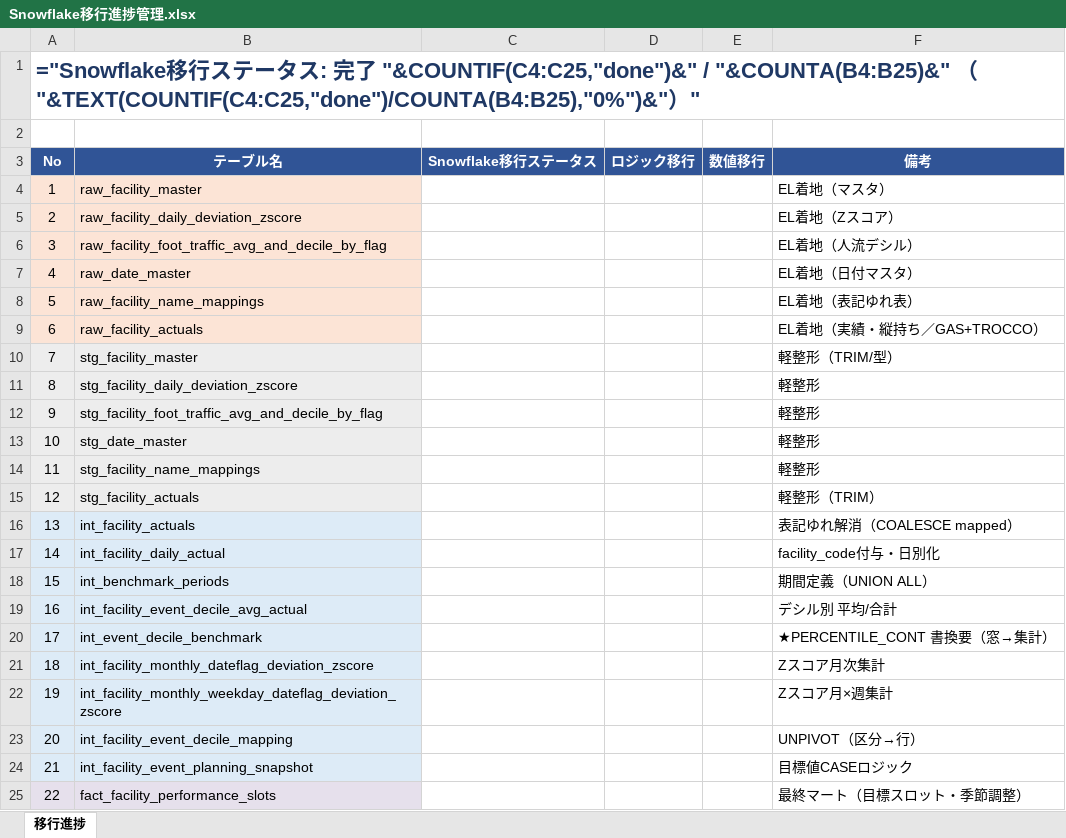
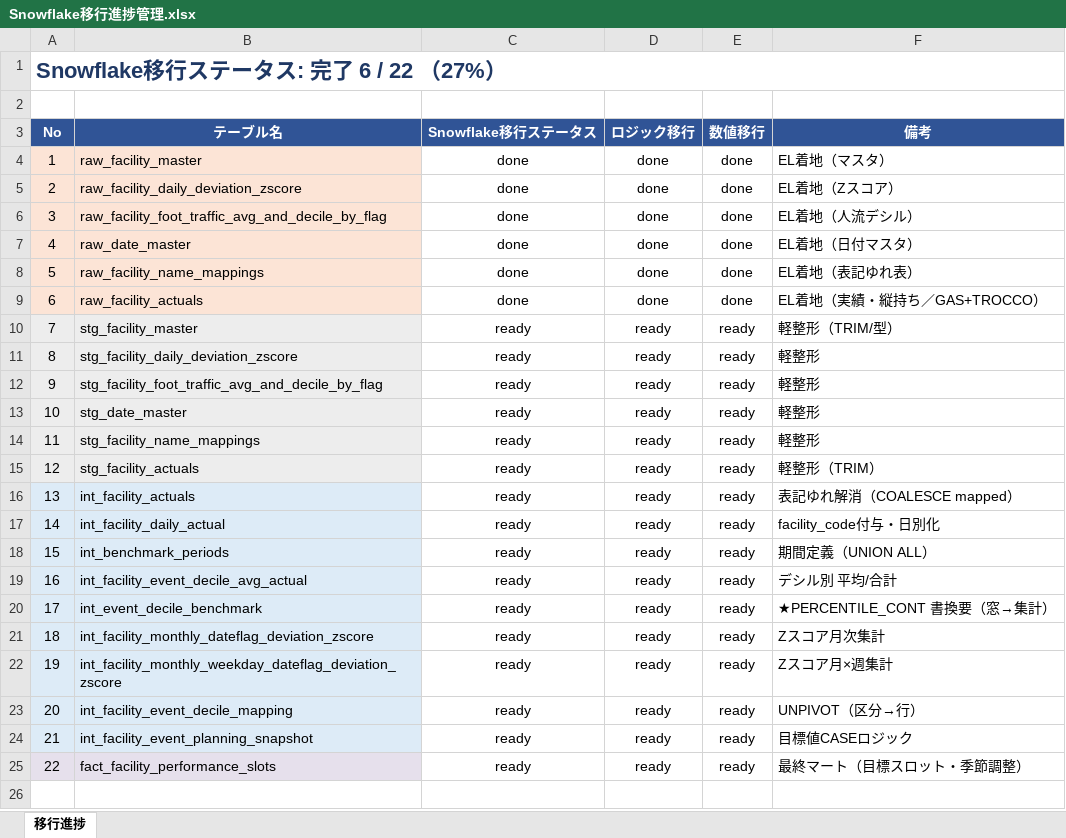
Before and after one commit to clove-llc/docomo-event-actual-pipeline, an Excel workbook: docs/Snowflake移行進捗管理.xlsx, sheet 移行進捗, drawn as a sheet; values as stored, in another font and other column widths than the file's, no borders; formulas without a stored value are shown as written; conditional formats not drawn; the diff names each change by its address in the sheet, - before the commit and + after, or states it on an @@ line.

Commit message:
docs: Snowflake移行進捗管理を更新

```diff
--- a/docs/Snowflake移行進捗管理.xlsx (sheet 移行進捗)
+++ b/docs/Snowflake移行進捗管理.xlsx (sheet 移行進捗)
-A1 (No): ="Snowflake移行ステータス: 完了 "&COUNTIF(C4:C25,"done")&" / "&COUNTA(B4:B25)&" （"&TEXT(COUNTIF(C4:C25,"done")/COUNTA(B4:B25),"0%")&"）"
+A1 (No): Snowflake移行ステータス: 完了 6 / 22 （27%）
-C4:C9 (Snowflake移行ステータス): (empty)
+C4:C9 (Snowflake移行ステータス): done
-D4:D9 (ロジック移行): (empty)
+D4:D9 (ロジック移行): done
-E4:E9 (数値移行): (empty)
+E4:E9 (数値移行): done
-C10:C25 (Snowflake移行ステータス): (empty)
+C10:C25 (Snowflake移行ステータス): ready
-D10:D25 (ロジック移行): (empty)
+D10:D25 (ロジック移行): ready
-E10:E25 (数値移行): (empty)
+E10:E25 (数値移行): ready
```
